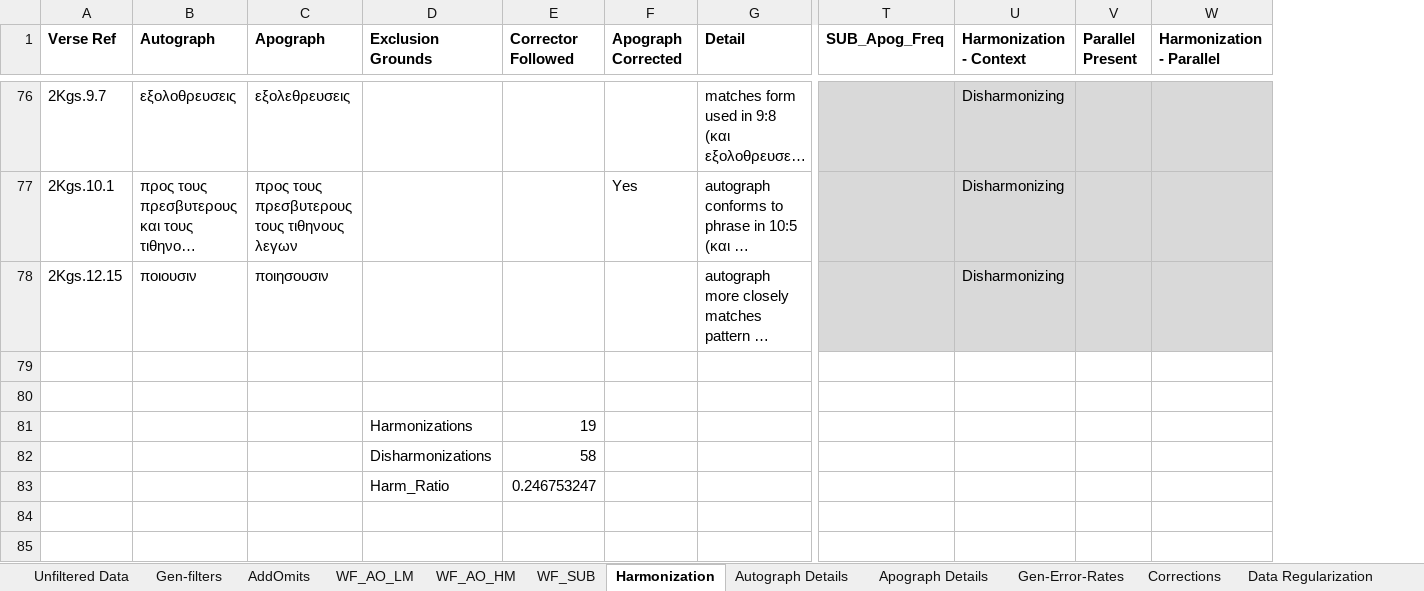
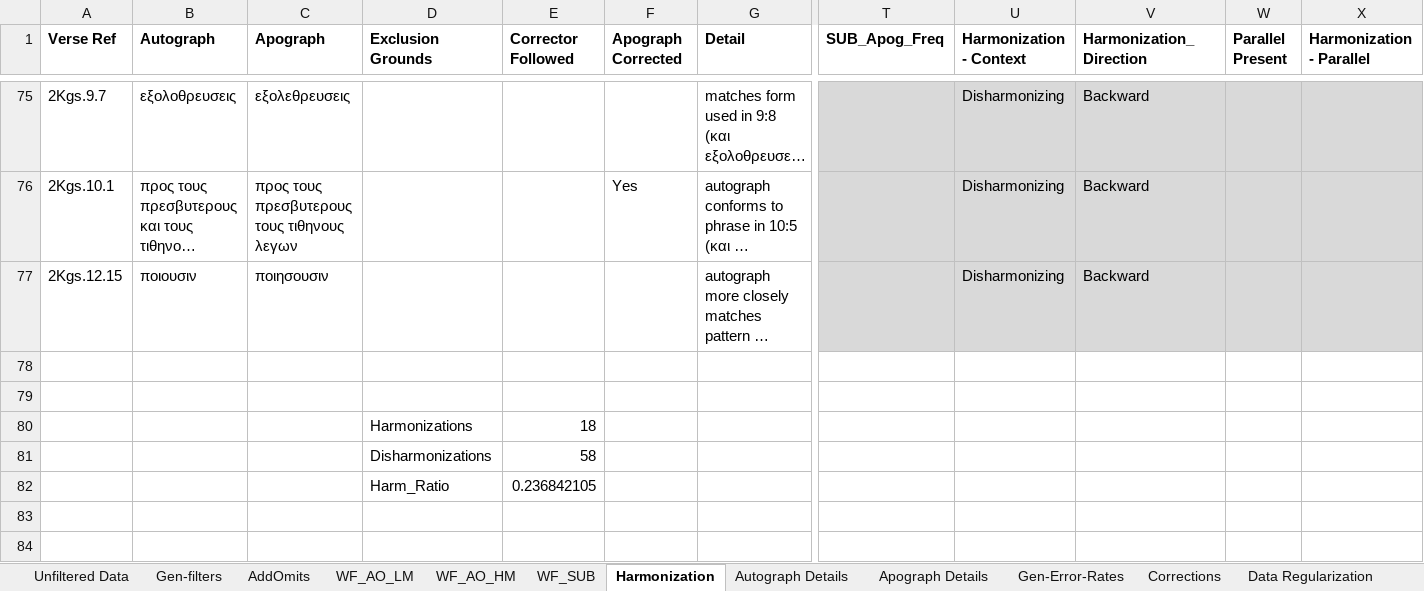
Before and after one commit to jmw251/ApographaGraeca, an Excel workbook: Manuscript Variant Workbooks/Alexandrinus-to-Harley7522A_1Sam-2Kings_scribe-1_MS-spreadsheet.xlsx, sheet Harmonization, drawn as a sheet; only a part is shown, gaps mark what is left out; long unchanged cells end in …; values as stored, in another font and other column widths than the file's, no borders; conditional formats not drawn; addresses are those after the commit; rows hold the shown columns only; the diff covers the shown part only; the diff names each change by its address in the sheet, - before the commit and + after, or states it on an @@ line.

```diff
--- a/Manuscript Variant Workbooks/Alexandrinus-to-Harley7522A_1Sam-2Kings_scribe-1_MS-spreadsheet.xlsx (sheet Harmonization)
+++ b/Manuscript Variant Workbooks/Alexandrinus-to-Harley7522A_1Sam-2Kings_scribe-1_MS-spreadsheet.xlsx (sheet Harmonization)
+column V (Harmonization_Direction), rows 75-77: all Backward
-E80 (Corrector Followed): 19
+E80 (Corrector Followed): 18
+row 82:  |  |  | Harm_Ratio | 0.236842105
-row 83:  |  |  | Harm_Ratio | 0.246753247
+row 83: (empty)
+row 84: (empty)
```
Also changed, not shown: 5 added rows and 1 removed row elsewhere in this sheet, sheet Unfiltered Data, sheet Gen-filters, sheet Data Regularization, hidden cells, charts or pictures, Manuscript Variant Workbooks/CulFf1.24-to-Queens214_scribe-1_MS-spreadsheet.xlsx, Manuscript Variant Workbooks/CulFf1.24-to-Queens214_scribe-2_MS-spreadsheet.xlsx, 38 other files.
